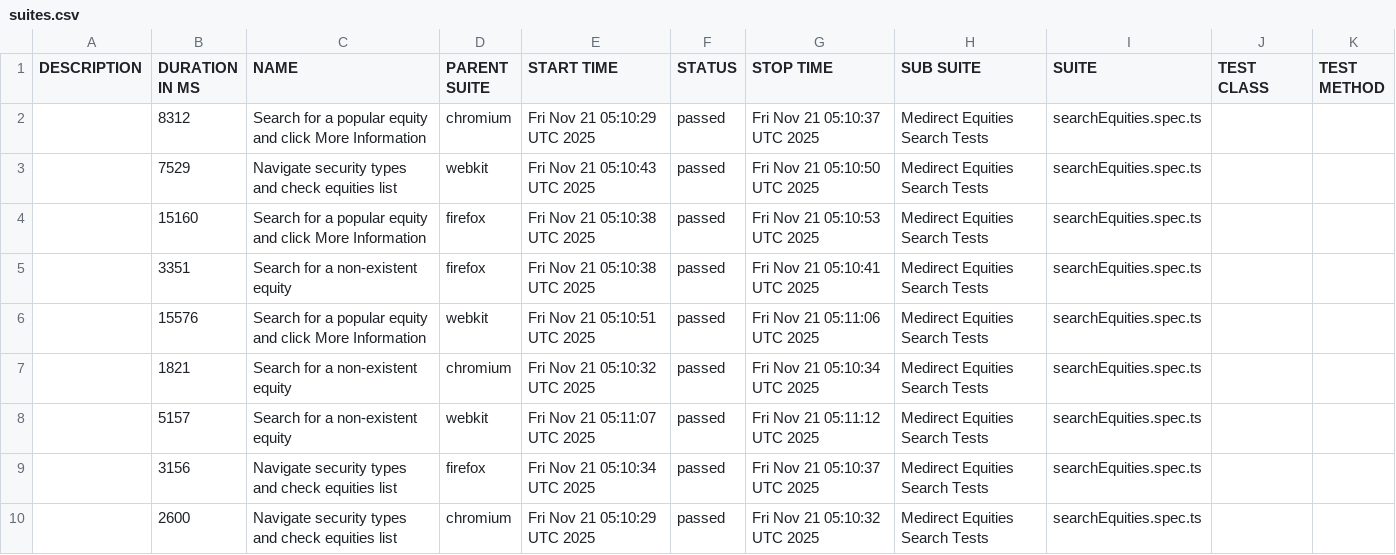
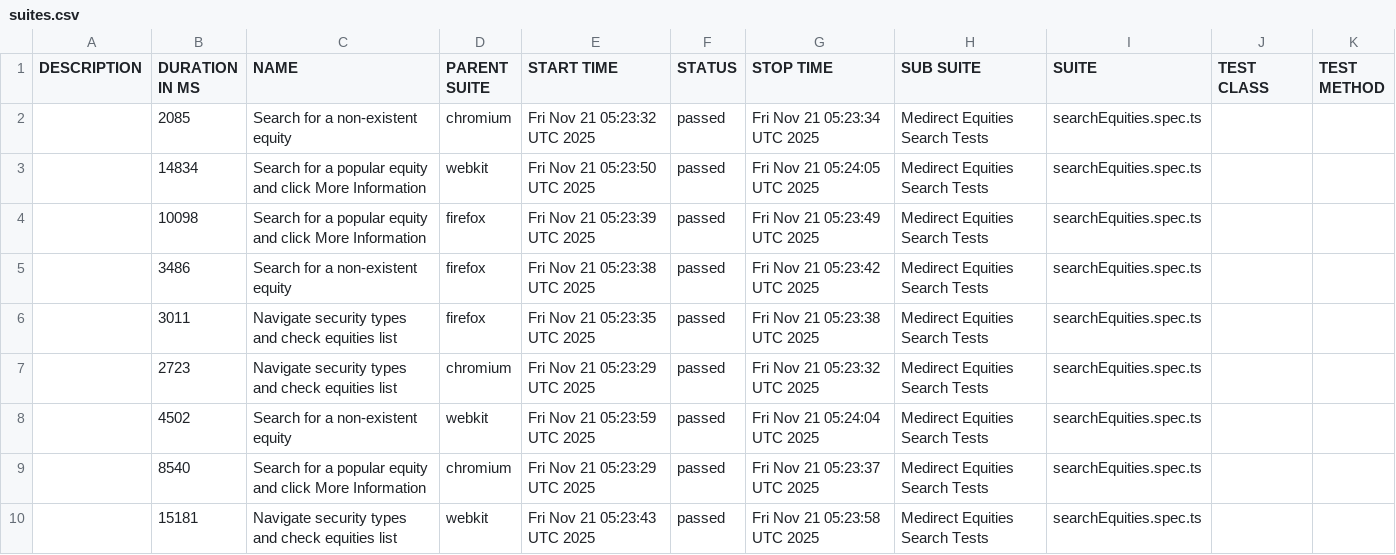
Before and after one commit to PanosNikolaou/medirect-tests, a CSV file: allure-reports/latest/data/suites.csv, drawn as a sheet.

```diff
--- a/allure-reports/latest/data/suites.csv
+++ b/allure-reports/latest/data/suites.csv
@@ -1,10 +1,10 @@
 "DESCRIPTION","DURATION IN MS","NAME","PARENT SUITE","START TIME","STATUS","STOP TIME","SUB SUITE","SUITE","TEST CLASS","TEST METHOD"
-"","8312","Search for a popular equity and click More Information","chromium","Fri Nov 21 05:10:29 UTC 2025","passed","Fri Nov 21 05:10:37 UTC 2025","Medirect Equities Search Tests","searchEquities.spec.ts","",""
-"","7529","Navigate security types and check equities list","webkit","Fri Nov 21 05:10:43 UTC 2025","passed","Fri Nov 21 05:10:50 UTC 2025","Medirect Equities Search Tests","searchEquities.spec.ts","",""
-"","15160","Search for a popular equity and click More Information","firefox","Fri Nov 21 05:10:38 UTC 2025","passed","Fri Nov 21 05:10:53 UTC 2025","Medirect Equities Search Tests","searchEquities.spec.ts","",""
-"","3351","Search for a non-existent equity","firefox","Fri Nov 21 05:10:38 UTC 2025","passed","Fri Nov 21 05:10:41 UTC 2025","Medirect Equities Search Tests","searchEquities.spec.ts","",""
-"","15576","Search for a popular equity and click More Information","webkit","Fri Nov 21 05:10:51 UTC 2025","passed","Fri Nov 21 05:11:06 UTC 2025","Medirect Equities Search Tests","searchEquities.spec.ts","",""
-"","1821","Search for a non-existent equity","chromium","Fri Nov 21 05:10:32 UTC 2025","passed","Fri Nov 21 05:10:34 UTC 2025","Medirect Equities Search Tests","searchEquities.spec.ts","",""
-"","5157","Search for a non-existent equity","webkit","Fri Nov 21 05:11:07 UTC 2025","passed","Fri Nov 21 05:11:12 UTC 2025","Medirect Equities Search Tests","searchEquities.spec.ts","",""
-"","3156","Navigate security types and check equities list","firefox","Fri Nov 21 05:10:34 UTC 2025","passed","Fri Nov 21 05:10:37 UTC 2025","Medirect Equities Search Tests","searchEquities.spec.ts","",""
-"","2600","Navigate security types and check equities list","chromium","Fri Nov 21 05:10:29 UTC 2025","passed","Fri Nov 21 05:10:32 UTC 2025","Medirect Equities Search Tests","searchEquities.spec.ts","",""
+"","2085","Search for a non-existent equity","chromium","Fri Nov 21 05:23:32 UTC 2025","passed","Fri Nov 21 05:23:34 UTC 2025","Medirect Equities Search Tests","searchEquities.spec.ts","",""
+"","14834","Search for a popular equity and click More Information","webkit","Fri Nov 21 05:23:50 UTC 2025","passed","Fri Nov 21 05:24:05 UTC 2025","Medirect Equities Search Tests","searchEquities.spec.ts","",""
+"","10098","Search for a popular equity and click More Information","firefox","Fri Nov 21 05:23:39 UTC 2025","passed","Fri Nov 21 05:23:49 UTC 2025","Medirect Equities Search Tests","searchEquities.spec.ts","",""
+"","3486","Search for a non-existent equity","firefox","Fri Nov 21 05:23:38 UTC 2025","passed","Fri Nov 21 05:23:42 UTC 2025","Medirect Equities Search Tests","searchEquities.spec.ts","",""
+"","3011","Navigate security types and check equities list","firefox","Fri Nov 21 05:23:35 UTC 2025","passed","Fri Nov 21 05:23:38 UTC 2025","Medirect Equities Search Tests","searchEquities.spec.ts","",""
+"","2723","Navigate security types and check equities list","chromium","Fri Nov 21 05:23:29 UTC 2025","passed","Fri Nov 21 05:23:32 UTC 2025","Medirect Equities Search Tests","searchEquities.spec.ts","",""
+"","4502","Search for a non-existent equity","webkit","Fri Nov 21 05:23:59 UTC 2025","passed","Fri Nov 21 05:24:04 UTC 2025","Medirect Equities Search Tests","searchEquities.spec.ts","",""
+"","8540","Search for a popular equity and click More Information","chromium","Fri Nov 21 05:23:29 UTC 2025","passed","Fri Nov 21 05:23:37 UTC 2025","Medirect Equities Search Tests","searchEquities.spec.ts","",""
+"","15181","Navigate security types and check equities list","webkit","Fri Nov 21 05:23:43 UTC 2025","passed","Fri Nov 21 05:23:58 UTC 2025","Medirect Equities Search Tests","searchEquities.spec.ts","",""
```
Also changed, not shown: allure-reports/master/data/suites.csv, 56 other files.
